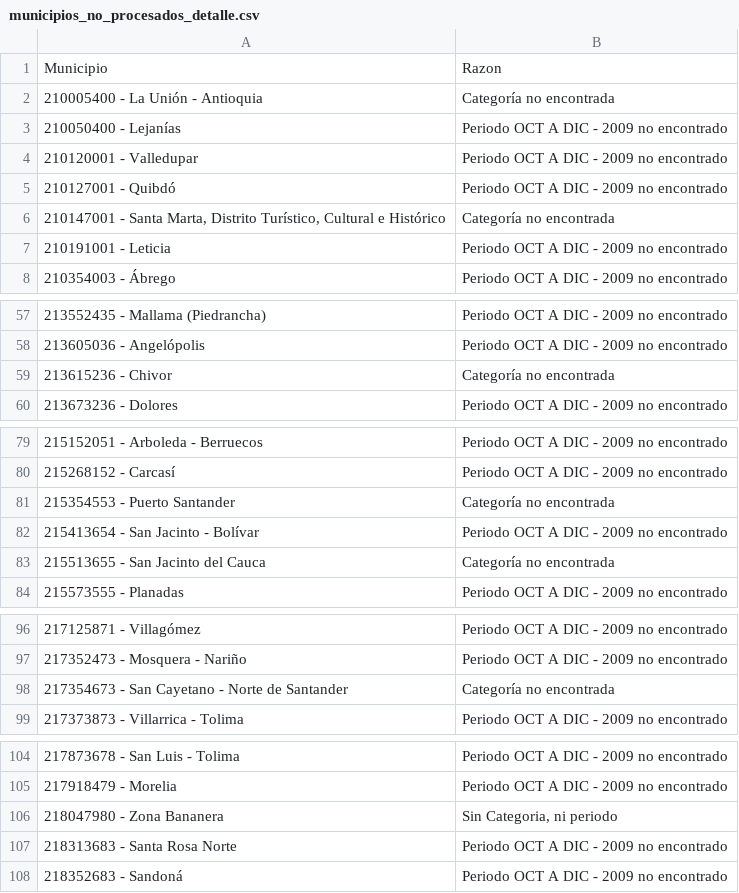
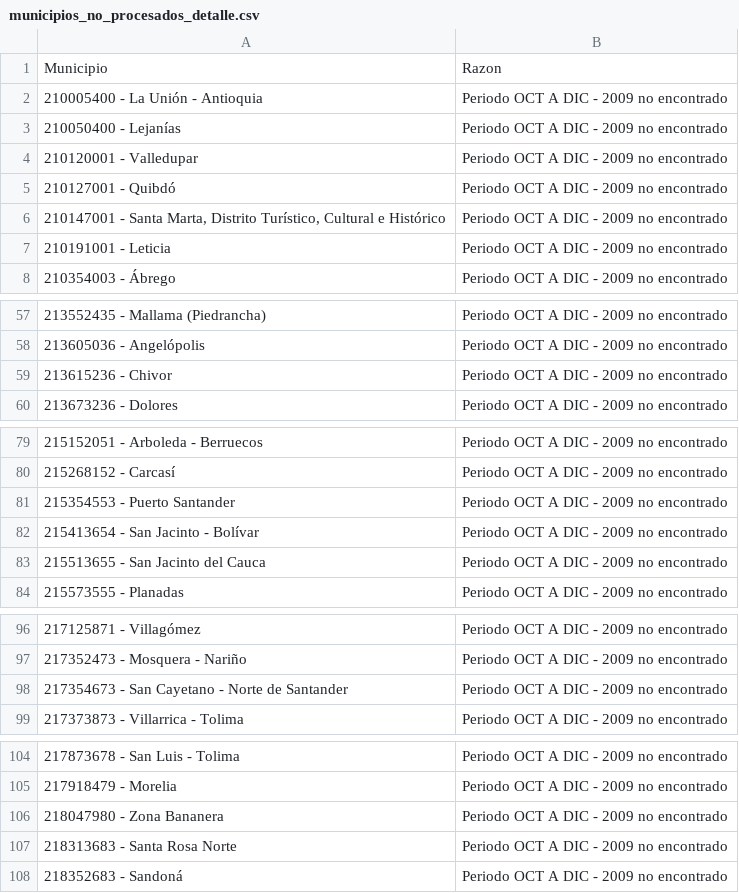
Before and after one commit to cesar95icesi/scrapping, a CSV file: no_procesado/municipios_no_procesados_detalle.csv, drawn as a sheet; only a part is shown, gaps mark what is left out; the diff covers the shown part only.

```diff
--- a/no_procesado/municipios_no_procesados_detalle.csv
+++ b/no_procesado/municipios_no_procesados_detalle.csv
@@ -1,3 +1,3 @@
 Municipio,Razon
-210005400 - La Unión - Antioquia,Categoría no encontrada
+210005400 - La Unión - Antioquia,Periodo OCT A DIC - 2009 no encontrado
 210050400 - Lejanías,Periodo OCT A DIC - 2009 no encontrado
@@ -5,3 +5,3 @@ Municipio,Razon
 210127001 - Quibdó,Periodo OCT A DIC - 2009 no encontrado
-"210147001 - Santa Marta, Distrito Turístico, Cultural e Histórico",Categoría no encontrada
+"210147001 - Santa Marta, Distrito Turístico, Cultural e Histórico",Periodo OCT A DIC - 2009 no encontrado
 210191001 - Leticia,Periodo OCT A DIC - 2009 no encontrado
@@ -58,3 +58,3 @@ Municipio,Razon
 213605036 - Angelópolis,Periodo OCT A DIC - 2009 no encontrado
-213615236 - Chivor,Categoría no encontrada
+213615236 - Chivor,Periodo OCT A DIC - 2009 no encontrado
 213673236 - Dolores,Periodo OCT A DIC - 2009 no encontrado
@@ -80,5 +80,5 @@ Municipio,Razon
 215268152 - Carcasí,Periodo OCT A DIC - 2009 no encontrado
-215354553 - Puerto Santander,Categoría no encontrada
+215354553 - Puerto Santander,Periodo OCT A DIC - 2009 no encontrado
 215413654 - San Jacinto - Bolívar,Periodo OCT A DIC - 2009 no encontrado
-215513655 - San Jacinto del Cauca,Categoría no encontrada
+215513655 - San Jacinto del Cauca,Periodo OCT A DIC - 2009 no encontrado
 215573555 - Planadas,Periodo OCT A DIC - 2009 no encontrado
@@ -97,3 +97,3 @@ Municipio,Razon
 217352473 - Mosquera - Nariño,Periodo OCT A DIC - 2009 no encontrado
-217354673 - San Cayetano - Norte de Santander,Categoría no encontrada
+217354673 - San Cayetano - Norte de Santander,Periodo OCT A DIC - 2009 no encontrado
 217373873 - Villarrica - Tolima,Periodo OCT A DIC - 2009 no encontrado
@@ -105,3 +105,3 @@ Municipio,Razon
 217918479 - Morelia,Periodo OCT A DIC - 2009 no encontrado
-218047980 - Zona Bananera,"Sin Categoria, ni periodo"
+218047980 - Zona Bananera,Periodo OCT A DIC - 2009 no encontrado
 218313683 - Santa Rosa Norte,Periodo OCT A DIC - 2009 no encontrado
```
Also changed, not shown: 45 edited cells elsewhere in this file, 2 other files.
